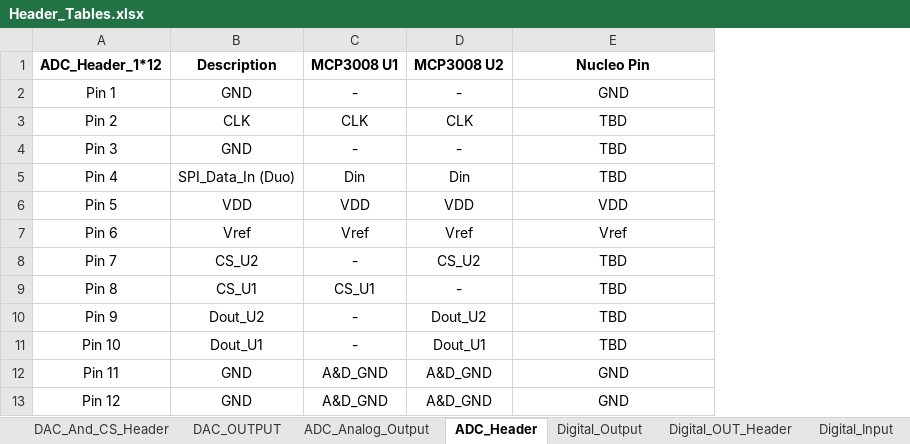
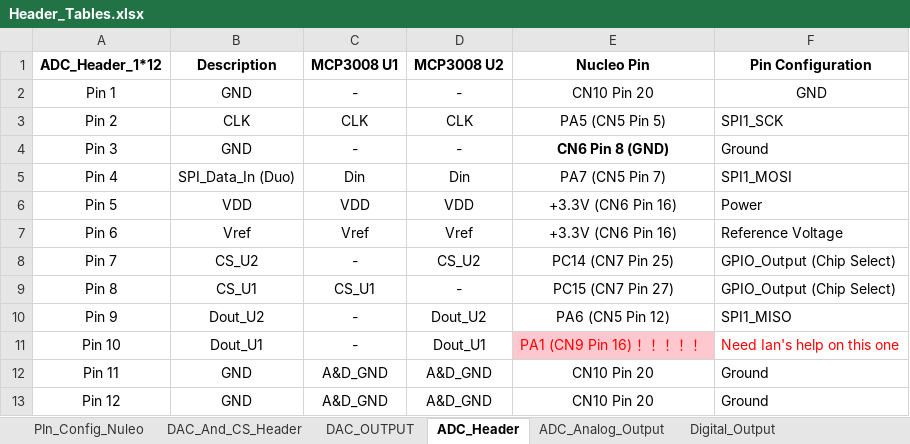
Before and after one commit to Qinyuan72/FYP, an Excel workbook: Drawings/Target3001/Header_Tables.xlsx, sheet ADC_Header, drawn as a sheet; values as stored, in another font and other column widths than the file's, no borders; the diff names each change by its address in the sheet, - before the commit and + after, or states it on an @@ line.

```diff
--- a/Drawings/Target3001/Header_Tables.xlsx (sheet ADC_Header)
+++ b/Drawings/Target3001/Header_Tables.xlsx (sheet ADC_Header)
+sheet tab: PIn_Config_Nuleo
@@ sheet tab order changed: PIn_Config_Nuleo | DAC_And_CS_Header | DAC_OUTPUT | ADC_Header | ADC_Analog_Output | Digital_Output @@
+column F (Pin Configuration), rows 2-13: GND | SPI1_SCK | Ground | SPI1_MOSI | Power | Reference Voltage | GPIO_Output (Chip Select) | GPIO_Output (Chip Select) | SPI1_MISO | Need Ian's help on this one | Ground | Ground
-E2 (Nucleo Pin): GND
+E2 (Nucleo Pin): CN10 Pin 20
-E3 (Nucleo Pin): TBD
+E3 (Nucleo Pin): PA5 (CN5 Pin 5)
-E4 (Nucleo Pin): TBD
+E4 (Nucleo Pin): CN6 Pin 8 (GND)
-E4 bold: off
+E4 bold: on
-E5 (Nucleo Pin): TBD
+E5 (Nucleo Pin): PA7 (CN5 Pin 7)
-E6 (Nucleo Pin): VDD
+E6 (Nucleo Pin): +3.3V (CN6 Pin 16)
-E7 (Nucleo Pin): Vref
+E7 (Nucleo Pin): +3.3V (CN6 Pin 16)
-E8 (Nucleo Pin): TBD
+E8 (Nucleo Pin): PC14 (CN7 Pin 25)
-E9 (Nucleo Pin): TBD
+E9 (Nucleo Pin): PC15 (CN7 Pin 27)
-E10 (Nucleo Pin): TBD
+E10 (Nucleo Pin): PA6 (CN5 Pin 12)
-E11 (Nucleo Pin): TBD
+E11 (Nucleo Pin): PA1 (CN9 Pin 16) ！！！！！
@@ E11 fill: none → #FFC7CE, text colour: black → #FF0000 @@
-E12:E13 (Nucleo Pin): GND
+E12:E13 (Nucleo Pin): CN10 Pin 20
```
Also changed, not shown: sheet DIgital_In_Header, sheet DAC_And_CS_Header, sheet Digital_OUT_Header, 40 other files.
